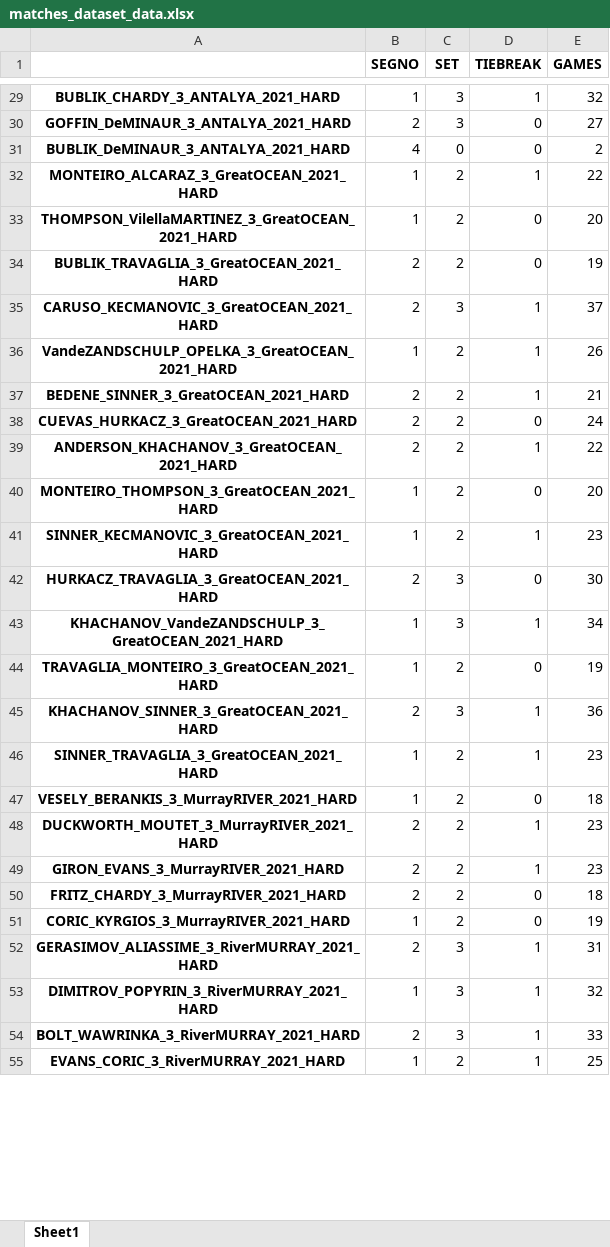
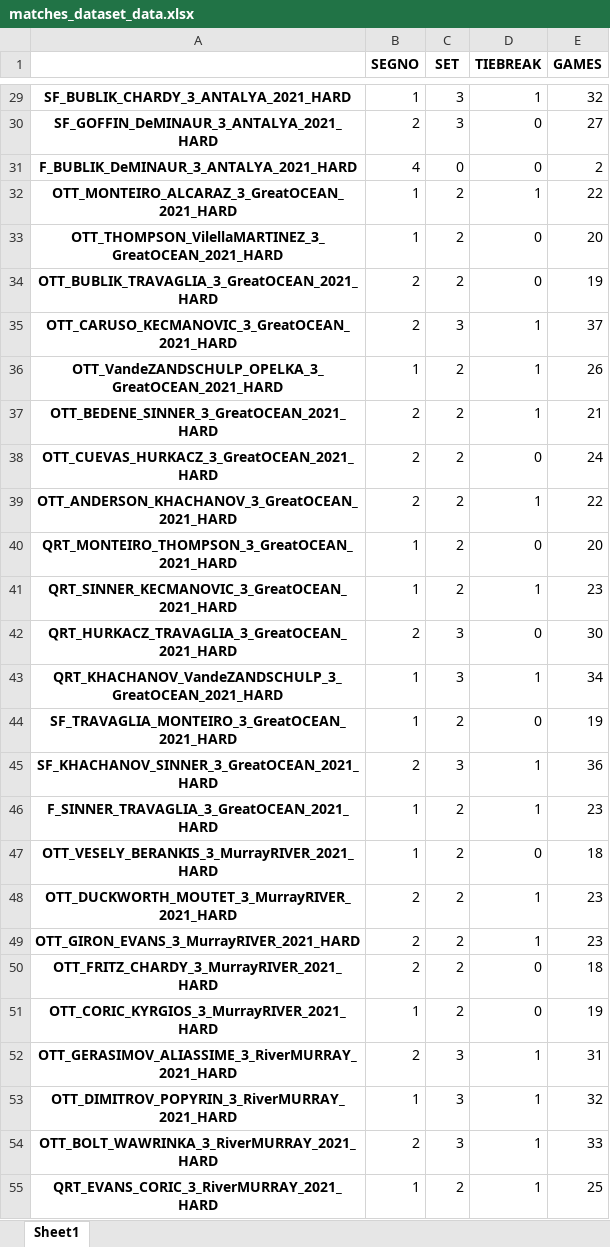
Before and after one commit to B1lly96/tennis_data_Axel, an Excel workbook: PARTITE_dataset/matches_dataset_data.xlsx, sheet Sheet1, drawn as a sheet; only a part is shown, gaps mark what is left out; values as stored, in another font and other column widths than the file's, no borders; the diff covers the shown part only; the diff names each change by its address in the sheet, - before the commit and + after, or states it on an @@ line.

```diff
--- a/PARTITE_dataset/matches_dataset_data.xlsx (sheet Sheet1)
+++ b/PARTITE_dataset/matches_dataset_data.xlsx (sheet Sheet1)
-A29: BUBLIK_CHARDY_3_ANTALYA_2021_HARD
+A29: SF_BUBLIK_CHARDY_3_ANTALYA_2021_HARD
-A30: GOFFIN_DeMINAUR_3_ANTALYA_2021_HARD
+A30: SF_GOFFIN_DeMINAUR_3_ANTALYA_2021_HARD
-A31: BUBLIK_DeMINAUR_3_ANTALYA_2021_HARD
+A31: F_BUBLIK_DeMINAUR_3_ANTALYA_2021_HARD
-A32: MONTEIRO_ALCARAZ_3_GreatOCEAN_2021_HARD
+A32: OTT_MONTEIRO_ALCARAZ_3_GreatOCEAN_2021_HARD
-A33: THOMPSON_VilellaMARTINEZ_3_GreatOCEAN_2021_HARD
+A33: OTT_THOMPSON_VilellaMARTINEZ_3_GreatOCEAN_2021_HARD
-A34: BUBLIK_TRAVAGLIA_3_GreatOCEAN_2021_HARD
+A34: OTT_BUBLIK_TRAVAGLIA_3_GreatOCEAN_2021_HARD
-A35: CARUSO_KECMANOVIC_3_GreatOCEAN_2021_HARD
+A35: OTT_CARUSO_KECMANOVIC_3_GreatOCEAN_2021_HARD
-A36: VandeZANDSCHULP_OPELKA_3_GreatOCEAN_2021_HARD
+A36: OTT_VandeZANDSCHULP_OPELKA_3_GreatOCEAN_2021_HARD
-A37: BEDENE_SINNER_3_GreatOCEAN_2021_HARD
+A37: OTT_BEDENE_SINNER_3_GreatOCEAN_2021_HARD
-A38: CUEVAS_HURKACZ_3_GreatOCEAN_2021_HARD
+A38: OTT_CUEVAS_HURKACZ_3_GreatOCEAN_2021_HARD
-A39: ANDERSON_KHACHANOV_3_GreatOCEAN_2021_HARD
+A39: OTT_ANDERSON_KHACHANOV_3_GreatOCEAN_2021_HARD
-A40: MONTEIRO_THOMPSON_3_GreatOCEAN_2021_HARD
+A40: QRT_MONTEIRO_THOMPSON_3_GreatOCEAN_2021_HARD
-A41: SINNER_KECMANOVIC_3_GreatOCEAN_2021_HARD
+A41: QRT_SINNER_KECMANOVIC_3_GreatOCEAN_2021_HARD
-A42: HURKACZ_TRAVAGLIA_3_GreatOCEAN_2021_HARD
+A42: QRT_HURKACZ_TRAVAGLIA_3_GreatOCEAN_2021_HARD
-A43: KHACHANOV_VandeZANDSCHULP_3_GreatOCEAN_2021_HARD
+A43: QRT_KHACHANOV_VandeZANDSCHULP_3_GreatOCEAN_2021_HARD
-A44: TRAVAGLIA_MONTEIRO_3_GreatOCEAN_2021_HARD
+A44: SF_TRAVAGLIA_MONTEIRO_3_GreatOCEAN_2021_HARD
-A45: KHACHANOV_SINNER_3_GreatOCEAN_2021_HARD
+A45: SF_KHACHANOV_SINNER_3_GreatOCEAN_2021_HARD
-A46: SINNER_TRAVAGLIA_3_GreatOCEAN_2021_HARD
+A46: F_SINNER_TRAVAGLIA_3_GreatOCEAN_2021_HARD
-A47: VESELY_BERANKIS_3_MurrayRIVER_2021_HARD
+A47: OTT_VESELY_BERANKIS_3_MurrayRIVER_2021_HARD
-A48: DUCKWORTH_MOUTET_3_MurrayRIVER_2021_HARD
+A48: OTT_DUCKWORTH_MOUTET_3_MurrayRIVER_2021_HARD
-A49: GIRON_EVANS_3_MurrayRIVER_2021_HARD
+A49: OTT_GIRON_EVANS_3_MurrayRIVER_2021_HARD
-A50: FRITZ_CHARDY_3_MurrayRIVER_2021_HARD
+A50: OTT_FRITZ_CHARDY_3_MurrayRIVER_2021_HARD
-A51: CORIC_KYRGIOS_3_MurrayRIVER_2021_HARD
+A51: OTT_CORIC_KYRGIOS_3_MurrayRIVER_2021_HARD
-A52: GERASIMOV_ALIASSIME_3_RiverMURRAY_2021_HARD
+A52: OTT_GERASIMOV_ALIASSIME_3_RiverMURRAY_2021_HARD
-A53: DIMITROV_POPYRIN_3_RiverMURRAY_2021_HARD
+A53: OTT_DIMITROV_POPYRIN_3_RiverMURRAY_2021_HARD
-A54: BOLT_WAWRINKA_3_RiverMURRAY_2021_HARD
+A54: OTT_BOLT_WAWRINKA_3_RiverMURRAY_2021_HARD
-A55: EVANS_CORIC_3_RiverMURRAY_2021_HARD
+A55: QRT_EVANS_CORIC_3_RiverMURRAY_2021_HARD
```
Also changed, not shown: 45 added rows and 123 edited cells elsewhere in this sheet, 2 other files.
